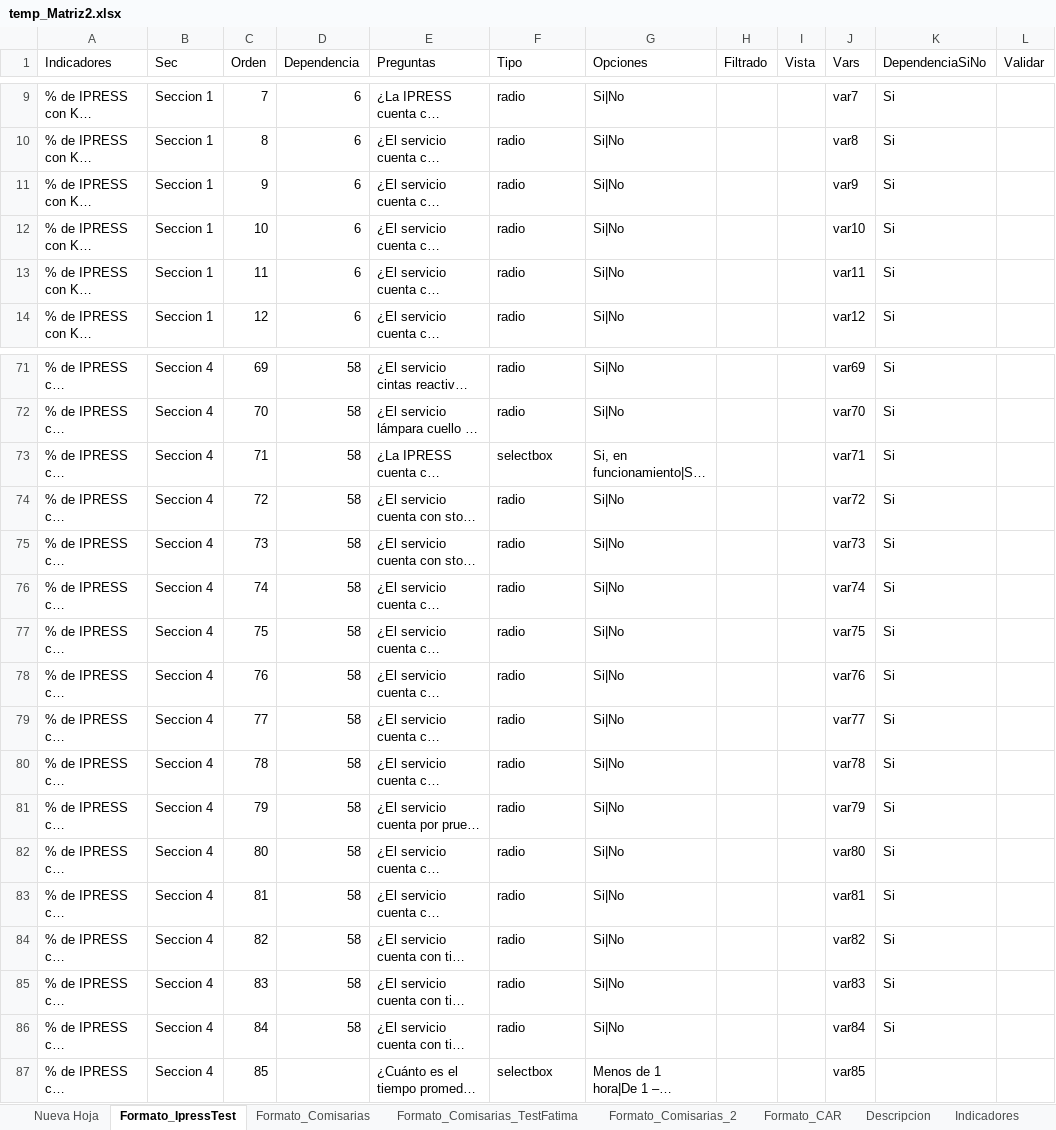
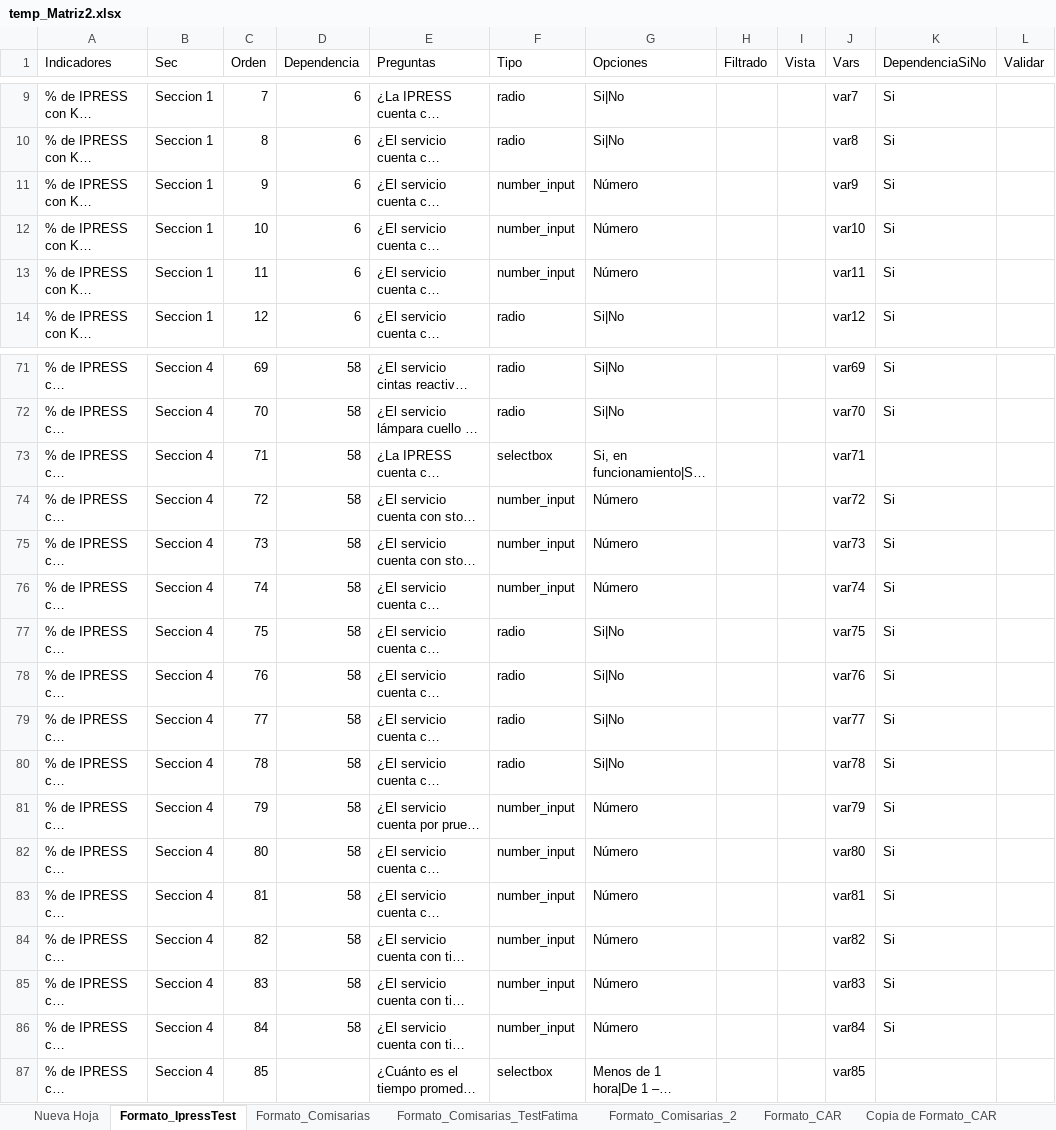
Before and after one commit to RenzoGamero/Streamlit-Heroku-Forms, an Excel workbook: temp_Matriz2.xlsx, sheet Formato_IpressTest, drawn as a sheet; only a part is shown, gaps mark what is left out; long unchanged cells end in …; values as stored, in another font and other column widths than the file's, no cell formats; charts and pictures not drawn; the diff covers the shown part only; the diff names each change by its address in the sheet, - before the commit and + after, or states it on an @@ line.

```diff
--- a/temp_Matriz2.xlsx (sheet Formato_IpressTest)
+++ b/temp_Matriz2.xlsx (sheet Formato_IpressTest)
+sheet tab: Copia de Formato_CAR
-F11:F13 (Tipo): radio
+F11:F13 (Tipo): number_input
-G11:G13 (Opciones): Si|No
+G11:G13 (Opciones): Número
-K73 (DependenciaSiNo): Si
+K73 (DependenciaSiNo): (empty)
-F74:F76 (Tipo): radio
+F74:F76 (Tipo): number_input
-G74:G76 (Opciones): Si|No
+G74:G76 (Opciones): Número
-F81:F86 (Tipo): radio
+F81:F86 (Tipo): number_input
-G81:G86 (Opciones): Si|No
+G81:G86 (Opciones): Número
```
Also changed, not shown: 6 edited cells elsewhere in this sheet, sheet Indicadores, sheet Formato_Comisarias_2, other sheet tabs, cell formats, charts or pictures, 17 other files.
